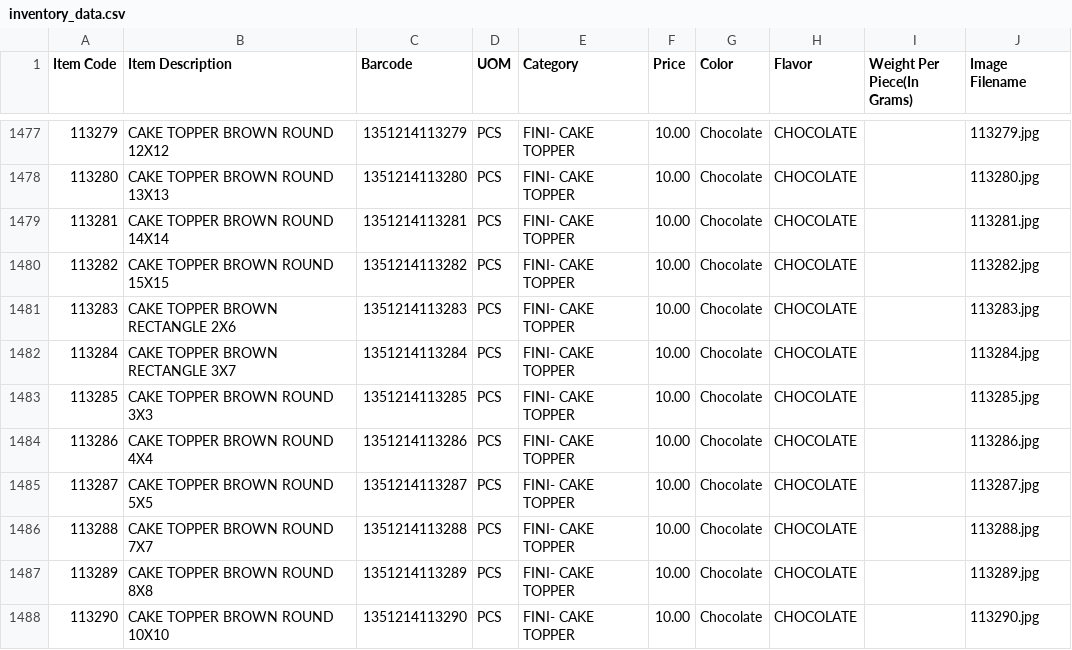
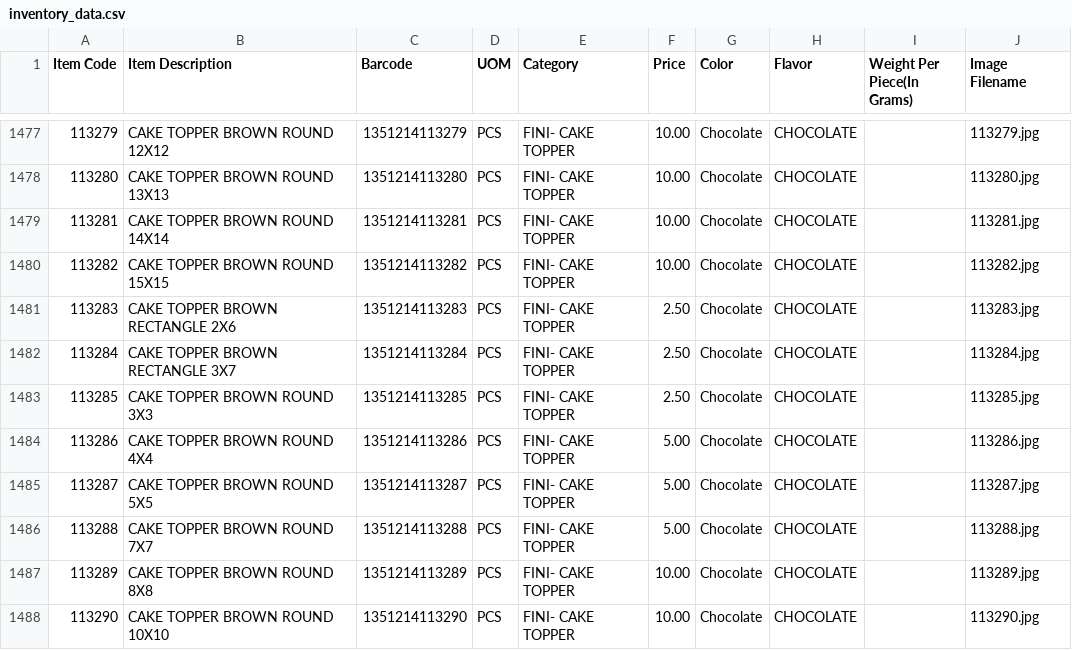
Before and after one commit to inventory-choco/inventory-catalogue-website, a CSV file: inventory_data.csv, drawn as a sheet; only a part is shown, gaps mark what is left out.

Commit message:
price update

```diff
--- a/inventory_data.csv
+++ b/inventory_data.csv
@@ -1480,8 +1480,8 @@
 113282,CAKE TOPPER BROWN ROUND 15X15,1351214113282,PCS,FINI- CAKE TOPPER,10.00,Chocolate,CHOCOLATE,,113282.jpg
-113283,CAKE TOPPER BROWN RECTANGLE 2X6,1351214113283,PCS,FINI- CAKE TOPPER,10.00,Chocolate,CHOCOLATE,,113283.jpg
-113284,CAKE TOPPER BROWN RECTANGLE 3X7,1351214113284,PCS,FINI- CAKE TOPPER,10.00,Chocolate,CHOCOLATE,,113284.jpg
-113285,CAKE TOPPER BROWN ROUND 3X3,1351214113285,PCS,FINI- CAKE TOPPER,10.00,Chocolate,CHOCOLATE,,113285.jpg
-113286,CAKE TOPPER BROWN ROUND 4X4,1351214113286,PCS,FINI- CAKE TOPPER,10.00,Chocolate,CHOCOLATE,,113286.jpg
-113287,CAKE TOPPER BROWN ROUND 5X5,1351214113287,PCS,FINI- CAKE TOPPER,10.00,Chocolate,CHOCOLATE,,113287.jpg
-113288,CAKE TOPPER BROWN ROUND 7X7,1351214113288,PCS,FINI- CAKE TOPPER,10.00,Chocolate,CHOCOLATE,,113288.jpg
+113283,CAKE TOPPER BROWN RECTANGLE 2X6,1351214113283,PCS,FINI- CAKE TOPPER,2.50,Chocolate,CHOCOLATE,,113283.jpg
+113284,CAKE TOPPER BROWN RECTANGLE 3X7,1351214113284,PCS,FINI- CAKE TOPPER,2.50,Chocolate,CHOCOLATE,,113284.jpg
+113285,CAKE TOPPER BROWN ROUND 3X3,1351214113285,PCS,FINI- CAKE TOPPER,2.50,Chocolate,CHOCOLATE,,113285.jpg
+113286,CAKE TOPPER BROWN ROUND 4X4,1351214113286,PCS,FINI- CAKE TOPPER,5.00,Chocolate,CHOCOLATE,,113286.jpg
+113287,CAKE TOPPER BROWN ROUND 5X5,1351214113287,PCS,FINI- CAKE TOPPER,5.00,Chocolate,CHOCOLATE,,113287.jpg
+113288,CAKE TOPPER BROWN ROUND 7X7,1351214113288,PCS,FINI- CAKE TOPPER,5.00,Chocolate,CHOCOLATE,,113288.jpg
 113289,CAKE TOPPER BROWN ROUND 8X8,1351214113289,PCS,FINI- CAKE TOPPER,10.00,Chocolate,CHOCOLATE,,113289.jpg
```
